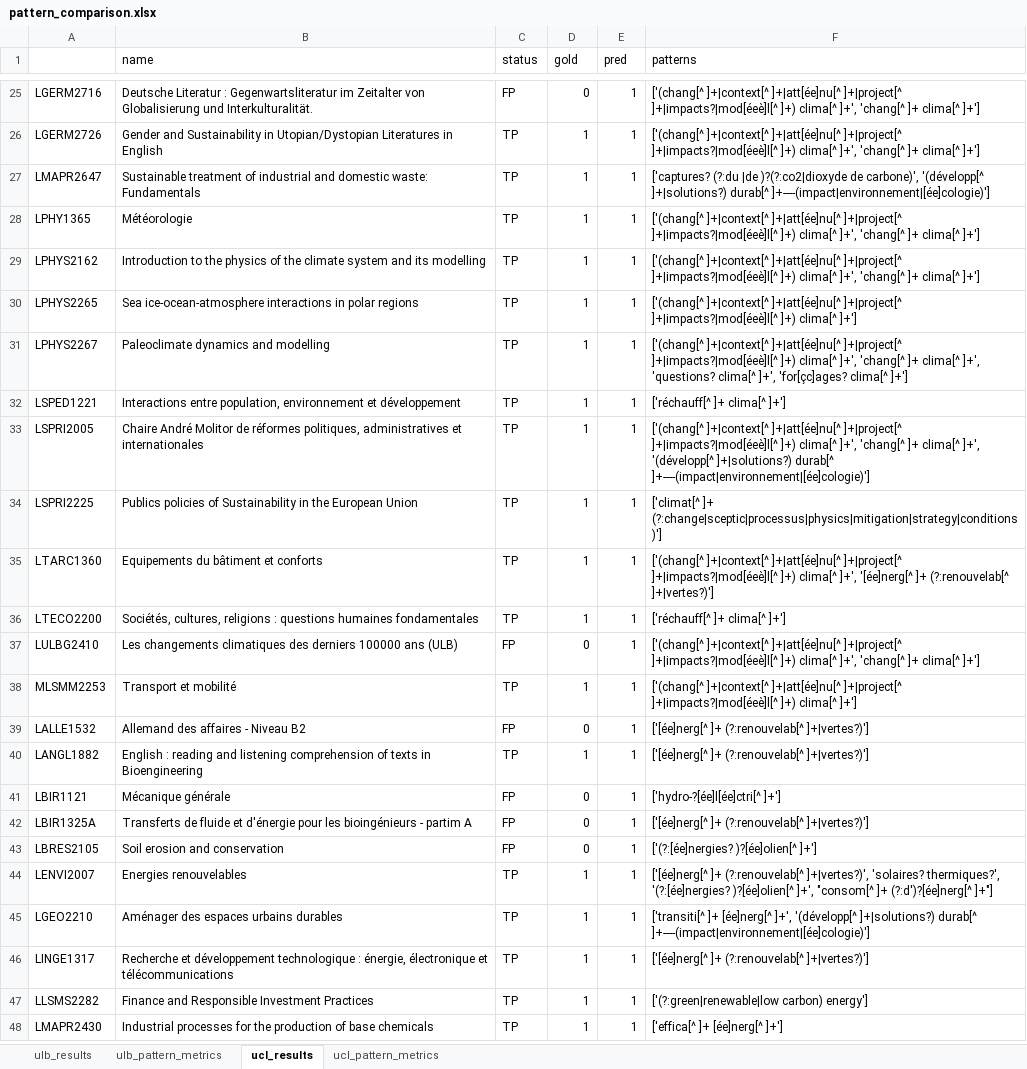
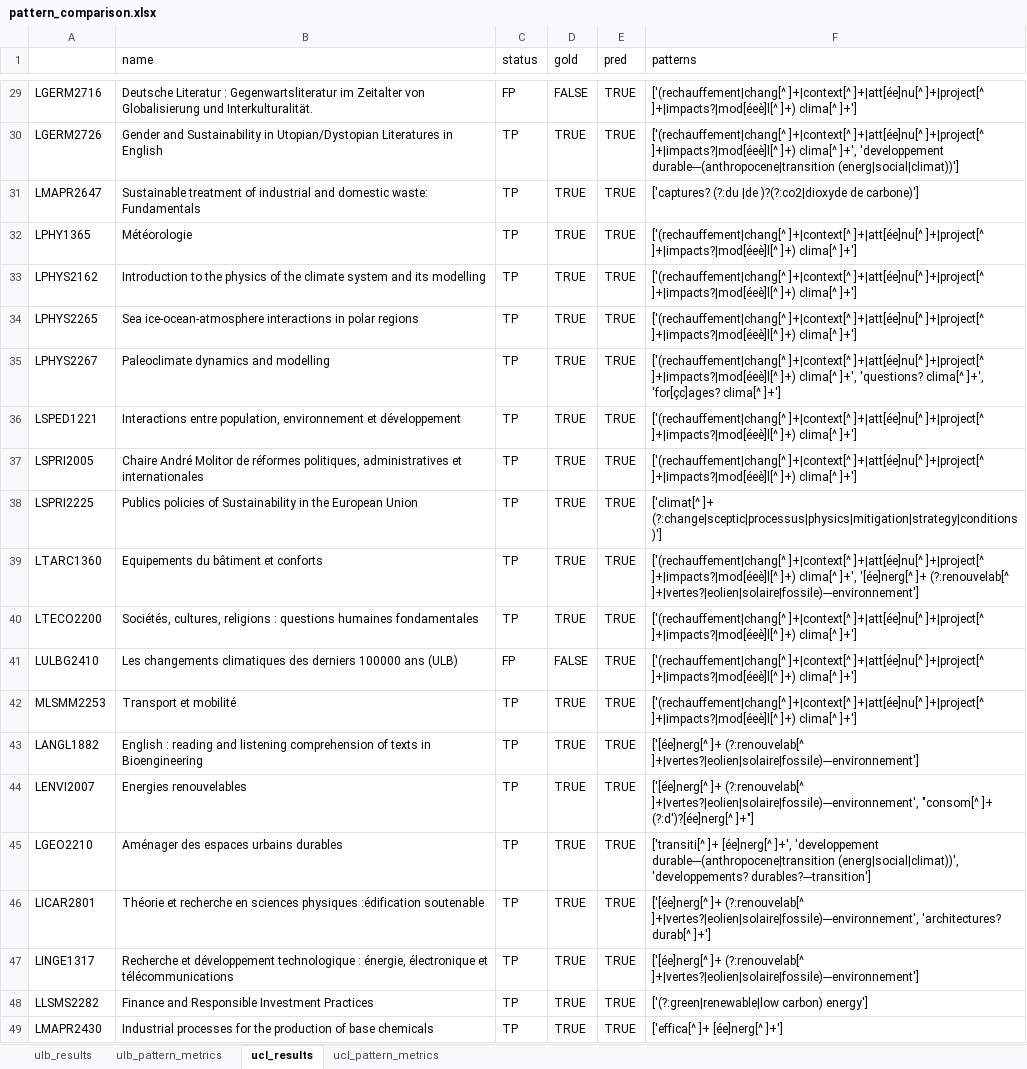
Before and after one commit to Education4Climate/Education4Climate, an Excel workbook: data/analysis/pattern_comparison.xlsx, sheet ucl_results, drawn as a sheet; only a part is shown, gaps mark what is left out; values as stored, in another font and other column widths than the file's, no cell formats; removed rows and columns are numbered as before the commit, all else as after; the diff covers the shown part only; the diff names each change by its address in the sheet, - before the commit and + after, or states it on an @@ line.

Commit message:
mdified patterns and test scripts for scorer

```diff
--- a/data/analysis/pattern_comparison.xlsx (sheet ucl_results)
+++ b/data/analysis/pattern_comparison.xlsx (sheet ucl_results)
-D29 (gold): 0
+D29 (gold): FALSE
-E29:E42 (pred): 1
+E29:E42 (pred): TRUE
-F29 (patterns): ['(chang[^ ]+|context[^ ]+|att[ée]nu[^ ]+|project[^ ]+|impacts?|mod[éeè]l[^ ]+) clima[^ ]+', 'chang[^ ]+ clima[^ ]+']
+F29 (patterns): ['(rechauffement|chang[^ ]+|context[^ ]+|att[ée]nu[^ ]+|project[^ ]+|impacts?|mod[éeè]l[^ ]+) clima[^ ]+']
-D30:D40 (gold): 1
+D30:D40 (gold): TRUE
-F30 (patterns): ['(chang[^ ]+|context[^ ]+|att[ée]nu[^ ]+|project[^ ]+|impacts?|mod[éeè]l[^ ]+) clima[^ ]+', 'chang[^ ]+ clima[^ ]+']
+F30 (patterns): ['(rechauffement|chang[^ ]+|context[^ ]+|att[ée]nu[^ ]+|project[^ ]+|impacts?|mod[éeè]l[^ ]+) clima[^ ]+', 'developpement durable---(anthropocene|transition (energ|social|climat))']
-F31 (patterns): …)?(?:co2|dioxyde de carbone)', '(développ[^ ]+|solutions?) durab[^ ]+----(impact|environnement|[ée]cologie)']
+F31 (patterns): …)?(?:co2|dioxyde de carbone)']
-F32:F33 (patterns): ['(chang[^ ]+|context[^ ]+|att[ée]nu[^ ]+|project[^ ]+|impacts?|mod[éeè]l[^ ]+) clima[^ ]+', 'chang[^ ]+ clima[^ ]+']
+F32:F33 (patterns): ['(rechauffement|chang[^ ]+|context[^ ]+|att[ée]nu[^ ]+|project[^ ]+|impacts?|mod[éeè]l[^ ]+) clima[^ ]+']
-F34 (patterns): ['(chang[^ ]+|context[^ ]+|att[ée]nu[^…
+F34 (patterns): ['(rechauffement|chang[^ ]+|context[^ ]+|att[ée]nu[^…
-F35 (patterns): ['(chang[^ ]+|context[^ ]+|att[ée]nu[^ ]+|project[^ ]+|impacts?|mod[éeè]l[^ ]+) clima[^ ]+', 'chang[^ ]+ clima[^ ]+',…
+F35 (patterns): ['(rechauffement|chang[^ ]+|context[^ ]+|att[ée]nu[^ ]+|project[^ ]+|impacts?|mod[éeè]l[^ ]+) clima[^ ]+',…
-F36 (patterns): ['réchauff[^ ]+ clima[^ ]+']
+F36 (patterns): ['(rechauffement|chang[^ ]+|context[^ ]+|att[ée]nu[^ ]+|project[^ ]+|impacts?|mod[éeè]l[^ ]+) clima[^ ]+']
-F37 (patterns): ['(chang[^ ]+|context[^ ]+|att[ée]nu[^ ]+|project[^ ]+|impacts?|mod[éeè]l[^ ]+) clima[^ ]+', 'chang[^ ]+ clima[^ ]+', '(développ[^ ]+|solutions?) durab[^ ]+----(impact|environnement|[ée]cologie)']
+F37 (patterns): ['(rechauffement|chang[^ ]+|context[^ ]+|att[ée]nu[^ ]+|project[^ ]+|impacts?|mod[éeè]l[^ ]+) clima[^ ]+']
-F39 (patterns): ['(chang[^ ]+|context[^ ]+|att[ée]nu[^ ]+|project[^ ]+|impacts?|mod[éeè]l[^ ]+) clima[^ ]+', '[ée]nerg[^ ]+ (?:renouvelab[^ ]+|vertes?)']
+F39 (patterns): ['(rechauffement|chang[^ ]+|context[^ ]+|att[ée]nu[^ ]+|project[^ ]+|impacts?|mod[éeè]l[^ ]+) clima[^ ]+', '[ée]nerg[^ ]+ (?:renouvelab[^ ]+|vertes?|eolien|solaire|fossile)---environnement']
-F40 (patterns): ['réchauff[^ ]+ clima[^ ]+']
+F40 (patterns): ['(rechauffement|chang[^ ]+|context[^ ]+|att[ée]nu[^ ]+|project[^ ]+|impacts?|mod[éeè]l[^ ]+) clima[^ ]+']
-D41 (gold): 0
+D41 (gold): FALSE
-F41 (patterns): ['(chang[^ ]+|context[^ ]+|att[ée]nu[^ ]+|project[^ ]+|impacts?|mod[éeè]l[^ ]+) clima[^ ]+', 'chang[^ ]+ clima[^ ]+']
+F41 (patterns): ['(rechauffement|chang[^ ]+|context[^ ]+|att[ée]nu[^ ]+|project[^ ]+|impacts?|mod[éeè]l[^ ]+) clima[^ ]+']
-D42 (gold): 1
+D42 (gold): TRUE
-F42 (patterns): ['(chang[^ ]+|context[^ ]+|att[ée]nu[^…
+F42 (patterns): ['(rechauffement|chang[^ ]+|context[^ ]+|att[ée]nu[^…
-row 39: LALLE1532 | Allemand des affaires - Niveau B2 | FP | 0 | 1 | ['[ée]nerg[^ ]+ (?:renouvelab[^ ]+|vertes?)']
-D43 (gold): 1
+D43 (gold): TRUE
-E43 (pred): 1
+E43 (pred): TRUE
-F43 (patterns): …]+ (?:renouvelab[^ ]+|vertes?)']
+F43 (patterns): …]+ (?:renouvelab[^ ]+|vertes?|eolien|solaire|fossile)---environnement']
-row 41: LBIR1121 | Mécanique générale | FP | 0 | 1 | ['hydro-?[ée]l[ée]ctri[^ ]+']
-row 42: LBIR1325A | Transferts de fluide et d'énergie pour les bioingénieurs - partim A | FP | 0 | 1 | ['[ée]nerg[^ ]+ (?:renouvelab[^ ]+|vertes?)']
-row 43: LBRES2105 | Soil erosion and conservation | FP | 0 | 1 | ['(?:[ée]nergies? )?[ée]olien[^ ]+']
-D44:D45 (gold): 1
+D44:D45 (gold): TRUE
-E44:E45 (pred): 1
+E44:E45 (pred): TRUE
-F44 (patterns): …]+ (?:renouvelab[^ ]+|vertes?)', 'solaires? thermiques?', '(?:[ée]nergies? )?[ée]olien[^ ]+', "consom[^ ]+…
+F44 (patterns): …]+ (?:renouvelab[^ ]+|vertes?|eolien|solaire|fossile)---environnement', "consom[^ ]+…
-F45 (patterns): …[ée]nerg[^ ]+', '(développ[^ ]+|solutions?) durab[^ ]+----(impact|environnement|[ée]cologie)']
+F45 (patterns): …[ée]nerg[^ ]+', 'developpement durable---(anthropocene|transition (energ|social|climat))', 'developpements? durables?---transition']
+row 46: LICAR2801 | Théorie et recherche en sciences physiques :édification soutenable | TP | TRUE | TRUE | ['[ée]nerg[^ ]+ (?:renouvelab[^ ]+|vertes?|eolien|solaire|fossile)---environnement', 'architectures? durab[^ ]+']
-D47:D49 (gold): 1
+D47:D49 (gold): TRUE
-E47:E49 (pred): 1
+E47:E49 (pred): TRUE
-F47 (patterns): …]+ (?:renouvelab[^ ]+|vertes?)']
+F47 (patterns): …]+ (?:renouvelab[^ ]+|vertes?|eolien|solaire|fossile)---environnement']
```
Also changed, not shown: 29 added rows, 16 removed rows and 156 edited cells elsewhere in this sheet, sheet ulb_results, sheet ucl_pattern_metrics, sheet ulb_pattern_metrics, cell formats, 7 other files.
